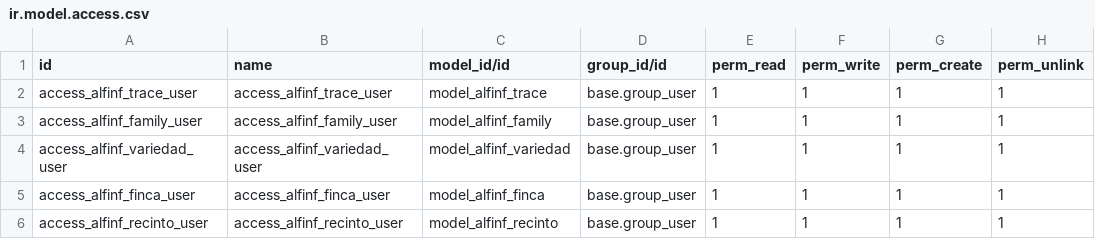
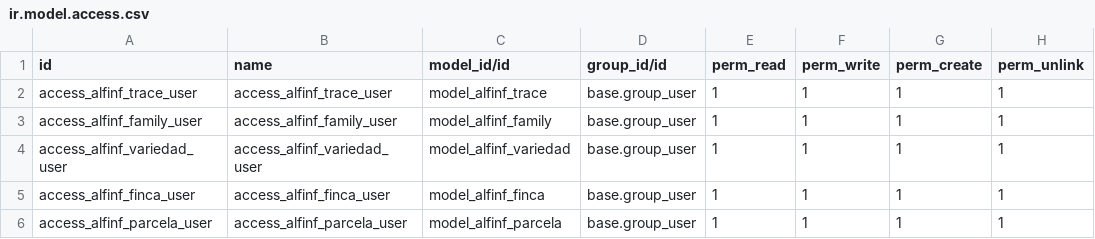
Before and after one commit to alfinfsi/alfinf, a CSV file: alfinf-connector/security/ir.model.access.csv, drawn as a sheet.

Commit message:
Update Alfinf Connector: Updated views and models

```diff
--- a/alfinf-connector/security/ir.model.access.csv
+++ b/alfinf-connector/security/ir.model.access.csv
@@ -5,2 +5,2 @@ access_alfinf_variedad_user,access_alfinf_variedad_user,model_alfinf_variedad,ba
 access_alfinf_finca_user,access_alfinf_finca_user,model_alfinf_finca,base.group_user,1,1,1,1
-access_alfinf_recinto_user,access_alfinf_recinto_user,model_alfinf_recinto,base.group_user,1,1,1,1
+access_alfinf_parcela_user,access_alfinf_parcela_user,model_alfinf_parcela,base.group_user,1,1,1,1
```
Also changed, not shown: 9 other files.
